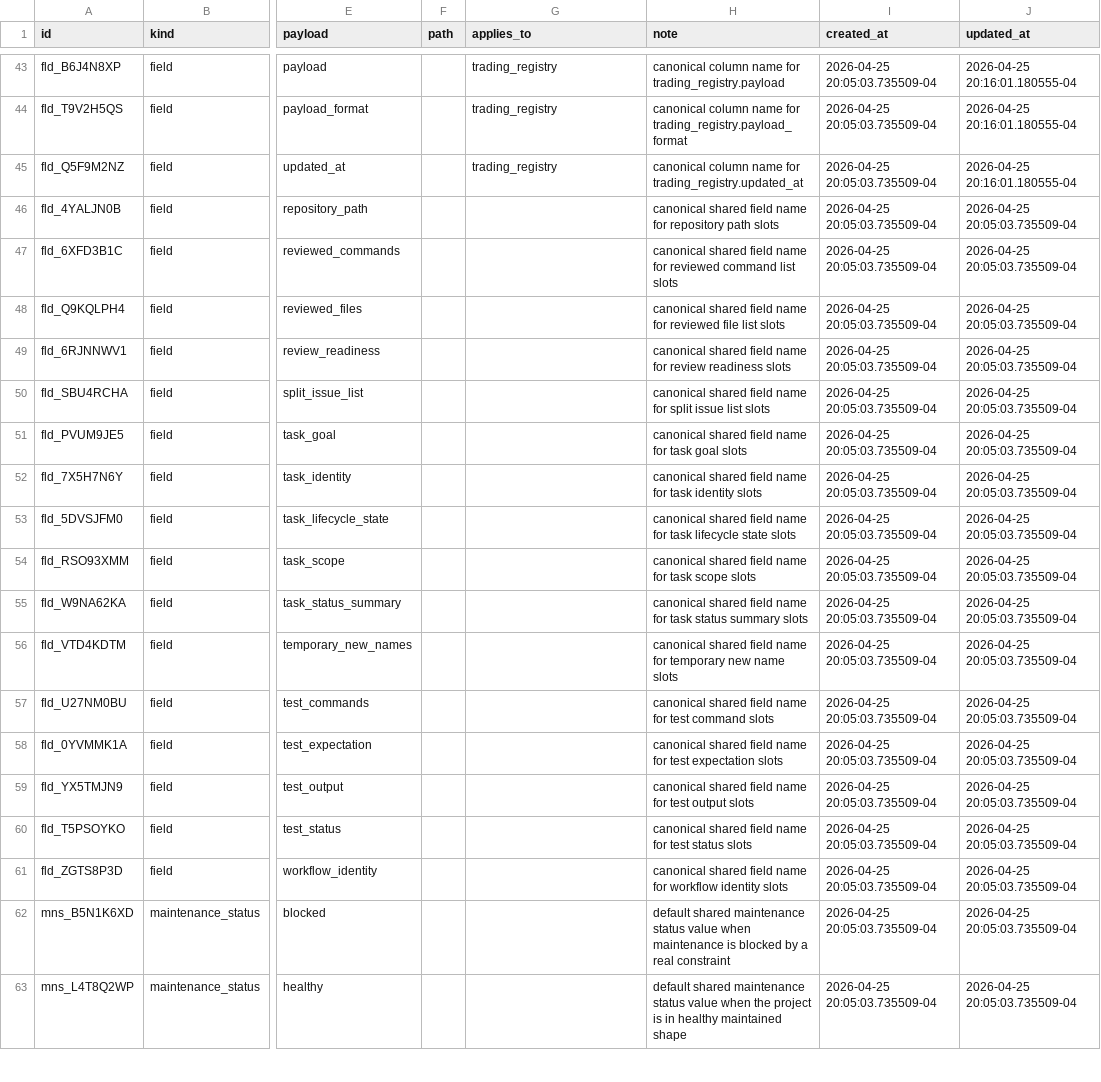
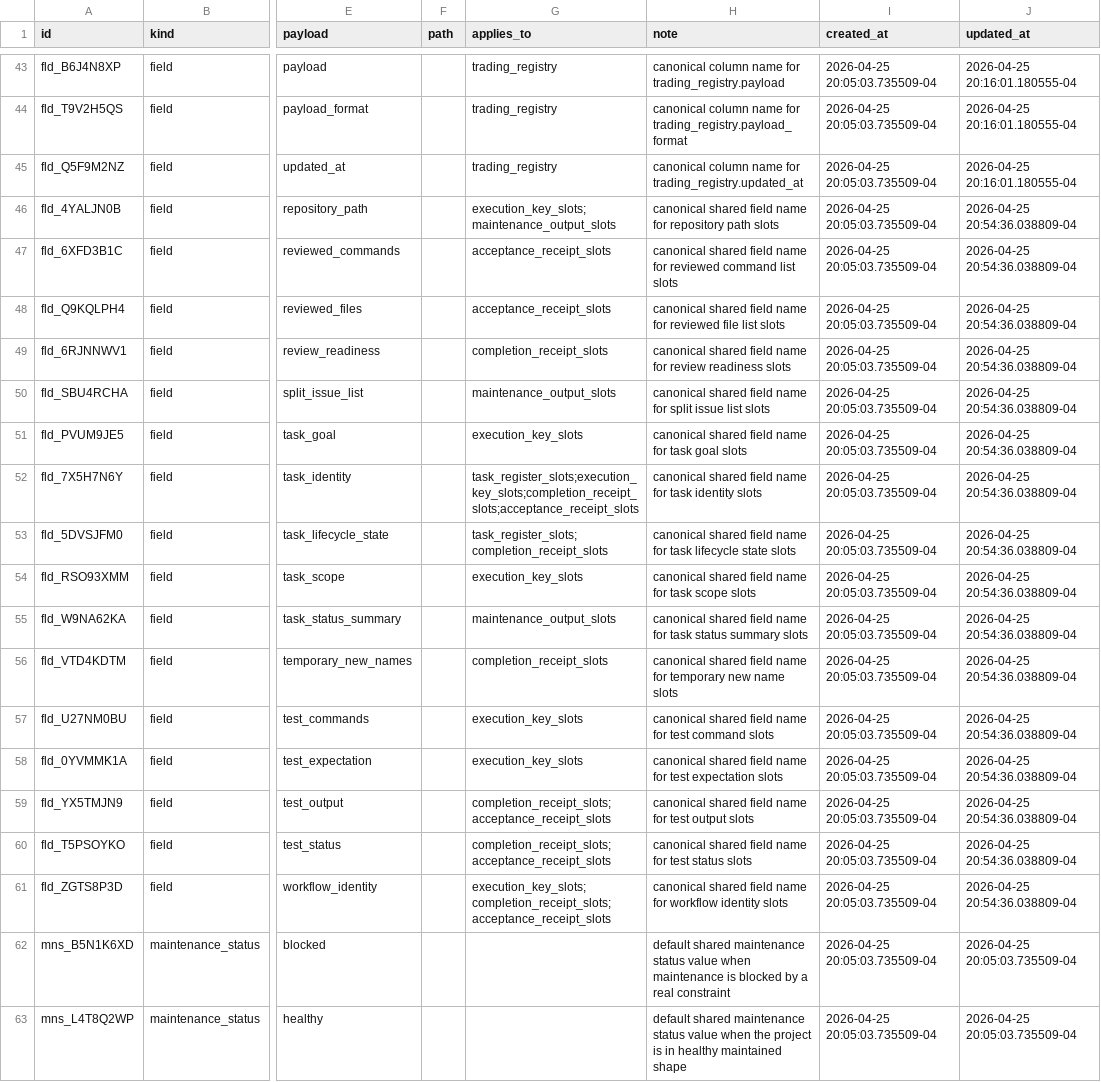
Before and after one commit to gilmore307/trading-manager, a CSV file: registry/current.csv, drawn as a sheet; only a part is shown, gaps mark what is left out; the diff covers the shown part only; the diff names each change by its address in the sheet, - before the commit and + after, or states it on an @@ line.

Commit message:
Require applies_to for registry fields

```diff
--- a/registry/current.csv
+++ b/registry/current.csv
-G46 (applies_to): (empty)
+G46 (applies_to): execution_key_slots;maintenance_output_slots
-J46:J61 (updated_at): 2026-04-25 20:05:03.735509-04
+J46:J61 (updated_at): 2026-04-25 20:54:36.038809-04
-G47:G48 (applies_to): (empty)
+G47:G48 (applies_to): acceptance_receipt_slots
-G49 (applies_to): (empty)
+G49 (applies_to): completion_receipt_slots
-G50 (applies_to): (empty)
+G50 (applies_to): maintenance_output_slots
-G51 (applies_to): (empty)
+G51 (applies_to): execution_key_slots
-G52 (applies_to): (empty)
+G52 (applies_to): task_register_slots;execution_key_slots;completion_receipt_slots;acceptance_receipt_slots
-G53 (applies_to): (empty)
+G53 (applies_to): task_register_slots;completion_receipt_slots
-G54 (applies_to): (empty)
+G54 (applies_to): execution_key_slots
-G55 (applies_to): (empty)
+G55 (applies_to): maintenance_output_slots
-G56 (applies_to): (empty)
+G56 (applies_to): completion_receipt_slots
-G57:G58 (applies_to): (empty)
+G57:G58 (applies_to): execution_key_slots
-G59:G60 (applies_to): (empty)
+G59:G60 (applies_to): completion_receipt_slots;acceptance_receipt_slots
-G61 (applies_to): (empty)
+G61 (applies_to): execution_key_slots;completion_receipt_slots;acceptance_receipt_slots
```
Also changed, not shown: 50 edited cells elsewhere in this file, 7 other files.
